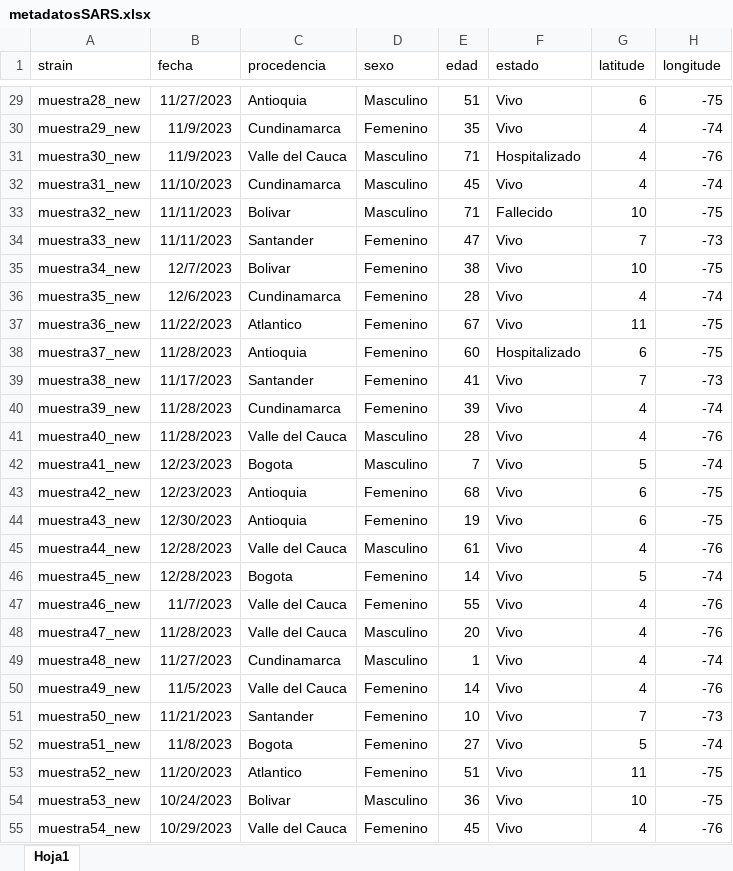
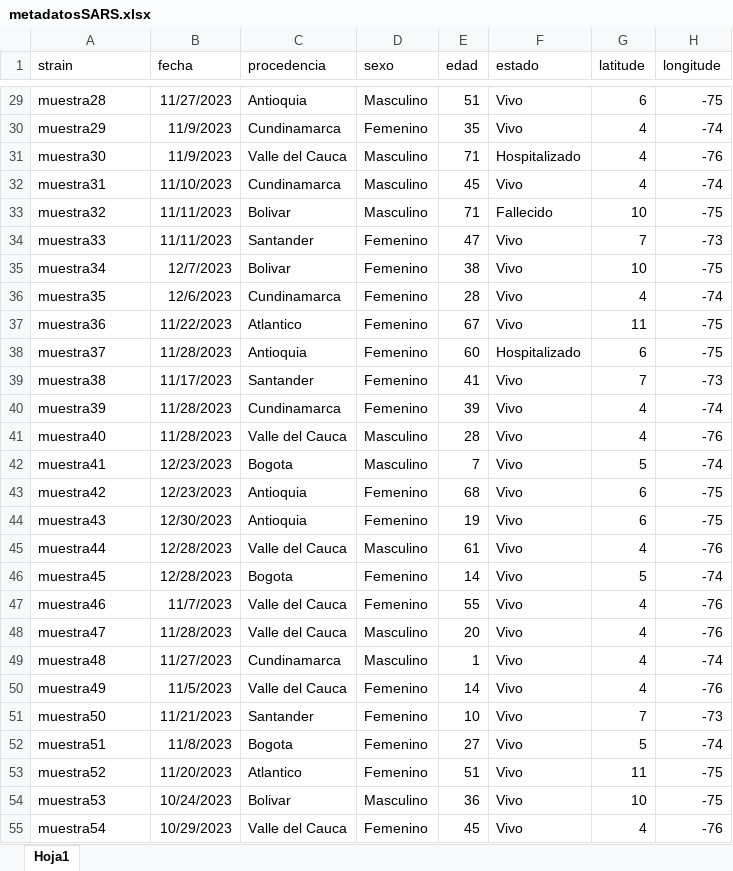
Before and after one commit to instituto-nacional-de-salud/Curso-internacional-de-epidemiologia-genomica-2024, an Excel workbook: Sesiones Prácticas/Día 4/metadatosSARS.xlsx, sheet Hoja1, drawn as a sheet; only a part is shown, gaps mark what is left out; values as stored, in another font and other column widths than the file's, no borders; the diff covers the shown part only; the diff names each change by its address in the sheet, - before the commit and + after, or states it on an @@ line.

```diff
--- a/Sesiones Prácticas/Día 4/metadatosSARS.xlsx (sheet Hoja1)
+++ b/Sesiones Prácticas/Día 4/metadatosSARS.xlsx (sheet Hoja1)
-A29 (strain): muestra28_new
+A29 (strain): muestra28
-A30 (strain): muestra29_new
+A30 (strain): muestra29
-A31 (strain): muestra30_new
+A31 (strain): muestra30
-A32 (strain): muestra31_new
+A32 (strain): muestra31
-A33 (strain): muestra32_new
+A33 (strain): muestra32
-A34 (strain): muestra33_new
+A34 (strain): muestra33
-A35 (strain): muestra34_new
+A35 (strain): muestra34
-A36 (strain): muestra35_new
+A36 (strain): muestra35
-A37 (strain): muestra36_new
+A37 (strain): muestra36
-A38 (strain): muestra37_new
+A38 (strain): muestra37
-A39 (strain): muestra38_new
+A39 (strain): muestra38
-A40 (strain): muestra39_new
+A40 (strain): muestra39
-A41 (strain): muestra40_new
+A41 (strain): muestra40
-A42 (strain): muestra41_new
+A42 (strain): muestra41
-A43 (strain): muestra42_new
+A43 (strain): muestra42
-A44 (strain): muestra43_new
+A44 (strain): muestra43
-A45 (strain): muestra44_new
+A45 (strain): muestra44
-A46 (strain): muestra45_new
+A46 (strain): muestra45
-A47 (strain): muestra46_new
+A47 (strain): muestra46
-A48 (strain): muestra47_new
+A48 (strain): muestra47
-A49 (strain): muestra48_new
+A49 (strain): muestra48
-A50 (strain): muestra49_new
+A50 (strain): muestra49
-A51 (strain): muestra50_new
+A51 (strain): muestra50
-A52 (strain): muestra51_new
+A52 (strain): muestra51
-A53 (strain): muestra52_new
+A53 (strain): muestra52
-A54 (strain): muestra53_new
+A54 (strain): muestra53
-A55 (strain): muestra54_new
+A55 (strain): muestra54
```
Also changed, not shown: 79 edited cells elsewhere in this sheet.
